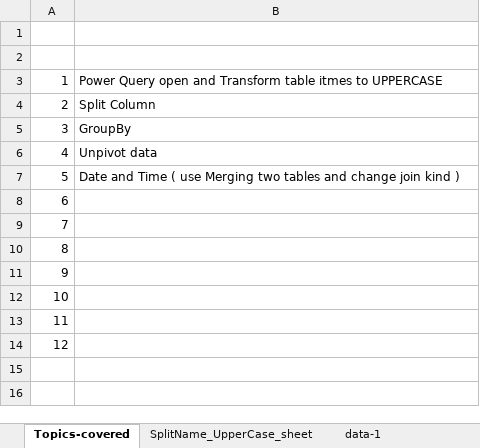
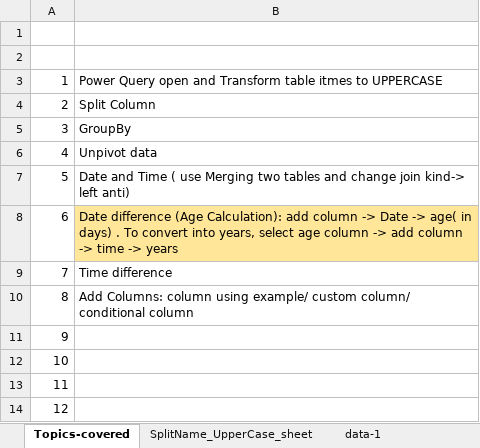
Before and after one commit to rohit2701singh/Excel-Practice, an Excel workbook: PowerQuery-and-PowerPivot/Power-Query/PowerQuery-1.xlsx, sheet Topics-covered, drawn as a sheet; values as stored, in another font and other column widths than the file's, no borders; the diff names each change by its address in the sheet, - before the commit and + after, or states it on an @@ line.

Commit message:
Power Query files update, add custom/conditional column

```diff
--- a/PowerQuery-and-PowerPivot/Power-Query/PowerQuery-1.xlsx (sheet Topics-covered)
+++ b/PowerQuery-and-PowerPivot/Power-Query/PowerQuery-1.xlsx (sheet Topics-covered)
-B7: …change join kind )
+B7: …change join kind-> left anti)
-B8: (empty)
+B8: Date difference (Age Calculation): add column -> Date -> age( in days) . To convert into years, select age column -> add column -> time -> years
-B8 fill: none
+B8 fill: #FFE699
-B9: (empty)
+B9: Time difference
-B10: (empty)
+B10: Add Columns: column using example/ custom column/ conditional column
```
Also changed, not shown: sheet data-1, sheet DateTimeData, other sheet tabs, charts or pictures, PowerQuery-and-PowerPivot/Power-Query/importDataFrom-pdf-img-websites/messyPdf-to-Excel.xlsx, 1 other file.
